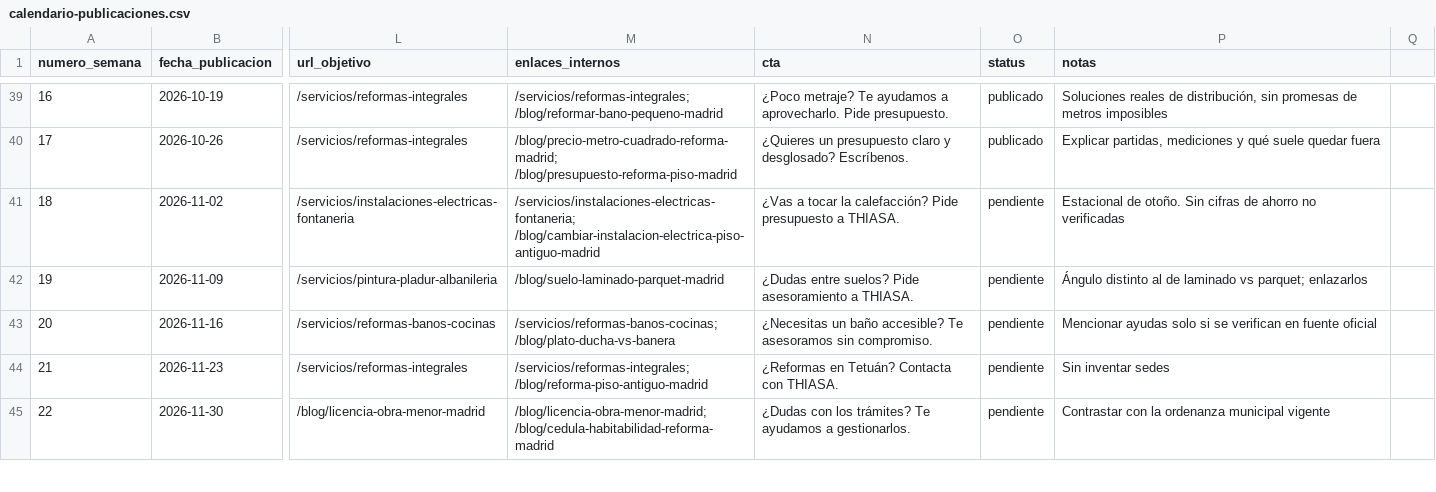
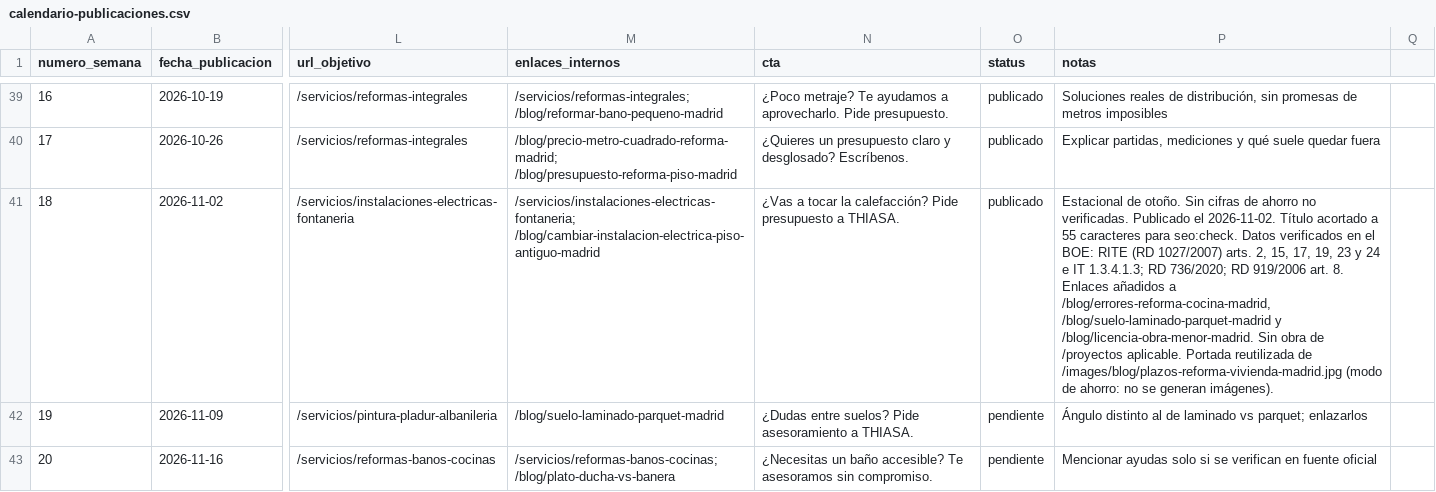
Before and after one commit to DevErickDiCE/thiasa-web, a CSV file: docs/seo/calendario-publicaciones.csv, drawn as a sheet; only a part is shown, gaps mark what is left out; the shorter side is filled out with more unchanged rows; the diff names each change by its address in the sheet, - before the commit and + after, or states it on an @@ line.

```diff
--- a/docs/seo/calendario-publicaciones.csv
+++ b/docs/seo/calendario-publicaciones.csv
-O41 (status): pendiente
+O41 (status): publicado
-P41 (notas): …ahorro no verificadas
+P41 (notas): …ahorro no verificadas. Publicado el 2026-11-02. Título acortado a 55 caracteres para seo:check. Datos verificados en el BOE: RITE (RD 1027/2007) arts. 2, 15, 17, 19, 23 y 24 e IT 1.3.4.1.3; RD 736/2020; RD 919/2006 art. 8. Enlaces añadidos a /blog/errores-reforma-cocina-madrid, /blog/suelo-laminado-parquet-madrid y /blog/licencia-obra-menor-madrid. Sin obra de /proyectos aplicable. Portada reutilizada de /images/blog/plazos-reforma-vivienda-madrid.jpg (modo de ahorro: no se generan imágenes).
```
Also changed, not shown: docs/seo/registro-publicaciones.csv, 1 other file.
